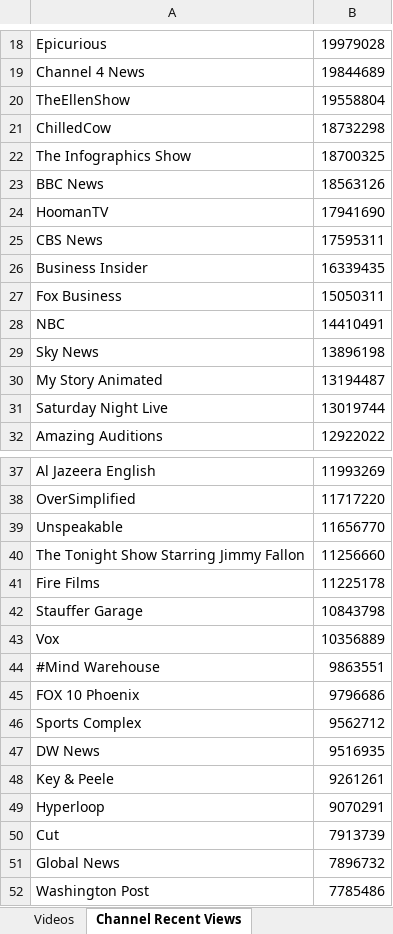
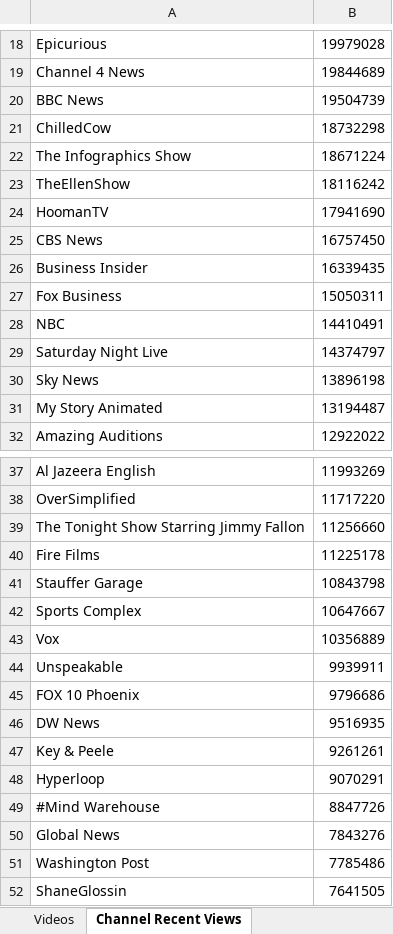
Before and after one commit to pnbt/youtube-transparency, an Excel workbook: app/assets/data/info/evo-us-info-month-r.xlsx, sheet Channel Recent Views, drawn as a sheet; only a part is shown, gaps mark what is left out; the shorter side is filled out with more unchanged rows; values as stored, in another font and other column widths than the file's, no borders; removed rows and columns are numbered as before the commit, all else as after; the diff covers the shown part only; the diff names each change by its address in the sheet, - before the commit and + after, or states it on an @@ line.

```diff
--- a/app/assets/data/info/evo-us-info-month-r.xlsx (sheet Channel Recent Views)
+++ b/app/assets/data/info/evo-us-info-month-r.xlsx (sheet Channel Recent Views)
-row 20: TheEllenShow | 19558804
+row 20: BBC News | 19504739
-B22: 18700325
+B22: 18671224
-row 23: BBC News | 18563126
+row 23: TheEllenShow | 18116242
-B25: 17595311
+B25: 16757450
+row 29: Saturday Night Live | 14374797
-row 31: Saturday Night Live | 13019744
-row 39: Unspeakable | 11656770
+row 42: Sports Complex | 10647667
-row 44: #Mind Warehouse | 9863551
+row 44: Unspeakable | 9939911
-row 46: Sports Complex | 9562712
-row 50: Cut | 7913739
+row 49: #Mind Warehouse | 8847726
-B50: 7896732
+B50: 7843276
```
Also changed, not shown: 50 added rows, 55 removed rows and 8 edited cells elsewhere in this sheet, sheet Videos, app/assets/data/info/evo-us-info-3days-r.xlsx, app/assets/data/info/evo-us-info-3days-v.xlsx, 12 other files.
